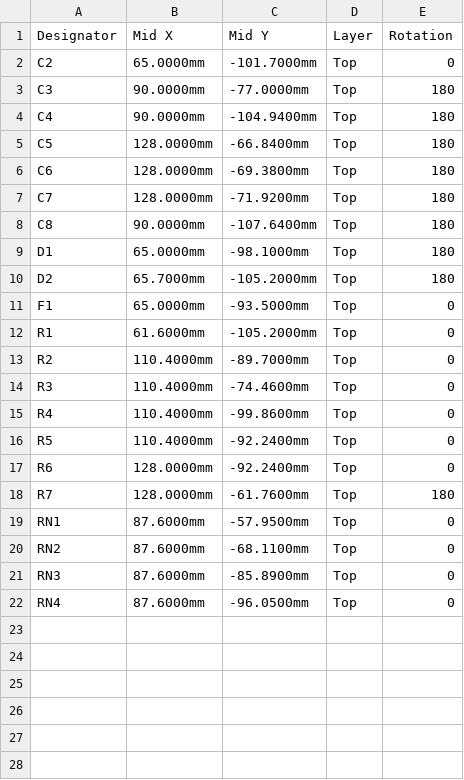
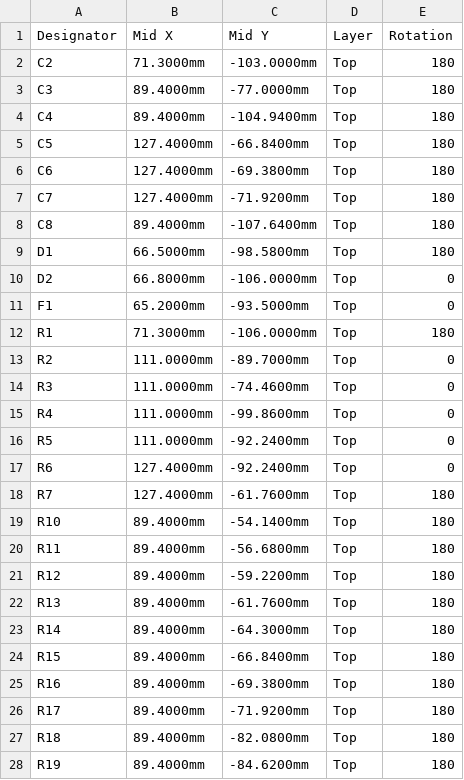
Before and after one commit to Kem4lk/magpanel, a CSV file: hardware/kicad/fab/magpanel-carrier-jlc-cpl.csv, drawn as a sheet; only a part is shown; the diff covers the shown part only.

```diff
--- a/hardware/kicad/fab/magpanel-carrier-jlc-cpl.csv
+++ b/hardware/kicad/fab/magpanel-carrier-jlc-cpl.csv
@@ -1,22 +1,28 @@
 Designator,Mid X,Mid Y,Layer,Rotation
-C2,65.0000mm,-101.7000mm,Top,0
-C3,90.0000mm,-77.0000mm,Top,180
-C4,90.0000mm,-104.9400mm,Top,180
-C5,128.0000mm,-66.8400mm,Top,180
-C6,128.0000mm,-69.3800mm,Top,180
-C7,128.0000mm,-71.9200mm,Top,180
-C8,90.0000mm,-107.6400mm,Top,180
-D1,65.0000mm,-98.1000mm,Top,180
-D2,65.7000mm,-105.2000mm,Top,180
-F1,65.0000mm,-93.5000mm,Top,0
-R1,61.6000mm,-105.2000mm,Top,0
-R2,110.4000mm,-89.7000mm,Top,0
-R3,110.4000mm,-74.4600mm,Top,0
-R4,110.4000mm,-99.8600mm,Top,0
-R5,110.4000mm,-92.2400mm,Top,0
-R6,128.0000mm,-92.2400mm,Top,0
-R7,128.0000mm,-61.7600mm,Top,180
-RN1,87.6000mm,-57.9500mm,Top,0
-RN2,87.6000mm,-68.1100mm,Top,0
-RN3,87.6000mm,-85.8900mm,Top,0
-RN4,87.6000mm,-96.0500mm,Top,0
+C2,71.3000mm,-103.0000mm,Top,180
+C3,89.4000mm,-77.0000mm,Top,180
+C4,89.4000mm,-104.9400mm,Top,180
+C5,127.4000mm,-66.8400mm,Top,180
+C6,127.4000mm,-69.3800mm,Top,180
+C7,127.4000mm,-71.9200mm,Top,180
+C8,89.4000mm,-107.6400mm,Top,180
+D1,66.5000mm,-98.5800mm,Top,180
+D2,66.8000mm,-106.0000mm,Top,0
+F1,65.2000mm,-93.5000mm,Top,0
+R1,71.3000mm,-106.0000mm,Top,180
+R2,111.0000mm,-89.7000mm,Top,0
+R3,111.0000mm,-74.4600mm,Top,0
+R4,111.0000mm,-99.8600mm,Top,0
+R5,111.0000mm,-92.2400mm,Top,0
+R6,127.4000mm,-92.2400mm,Top,0
+R7,127.4000mm,-61.7600mm,Top,180
+R10,89.4000mm,-54.1400mm,Top,180
+R11,89.4000mm,-56.6800mm,Top,180
+R12,89.4000mm,-59.2200mm,Top,180
+R13,89.4000mm,-61.7600mm,Top,180
+R14,89.4000mm,-64.3000mm,Top,180
+R15,89.4000mm,-66.8400mm,Top,180
+R16,89.4000mm,-69.3800mm,Top,180
+R17,89.4000mm,-71.9200mm,Top,180
+R18,89.4000mm,-82.0800mm,Top,180
+R19,89.4000mm,-84.6200mm,Top,180
```
Also changed, not shown: 6 added rows elsewhere in this file, hardware/kicad/fab/magpanel-carrier-bom.csv, hardware/kicad/fab/magpanel-carrier-jlc-bom.csv, 16 other files.
